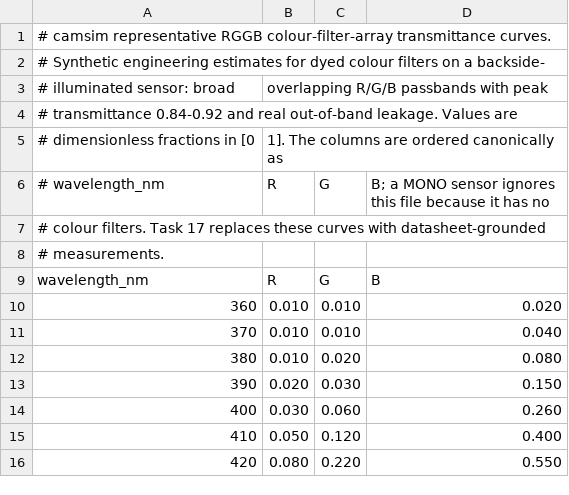
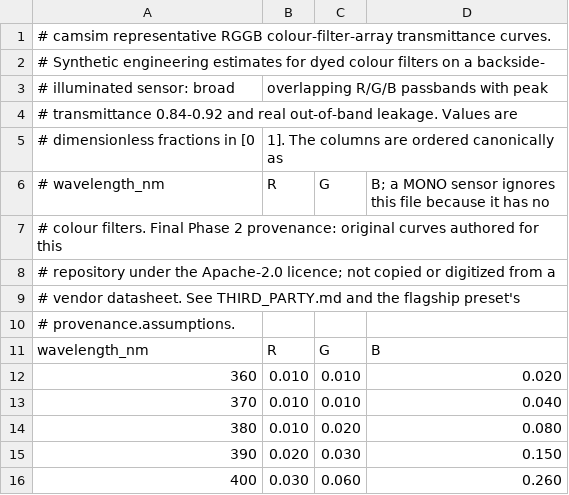
Before and after one commit to pengzhao-ai/camsim, a CSV file: src/camsim/data/spectra/cfa_rggb.csv (was data/spectra/cfa_rggb.csv), drawn as a sheet; only a part is shown; the shorter side is filled out with more unchanged rows.

```diff
--- a/data/spectra/cfa_rggb.csv
+++ b/src/camsim/data/spectra/cfa_rggb.csv
@@ -6,4 +6,6 @@
 # wavelength_nm,R,G,B; a MONO sensor ignores this file because it has no
-# colour filters. Task 17 replaces these curves with datasheet-grounded
-# measurements.
+# colour filters. Final Phase 2 provenance: original curves authored for this
+# repository under the Apache-2.0 licence; not copied or digitized from a
+# vendor datasheet. See THIRD_PARTY.md and the flagship preset's
+# provenance.assumptions.
 wavelength_nm,R,G,B
```
Also changed, not shown: src/camsim/data/spectra/ir_cut.csv, src/camsim/data/spectra/qe_flagship.csv, 31 other files.
